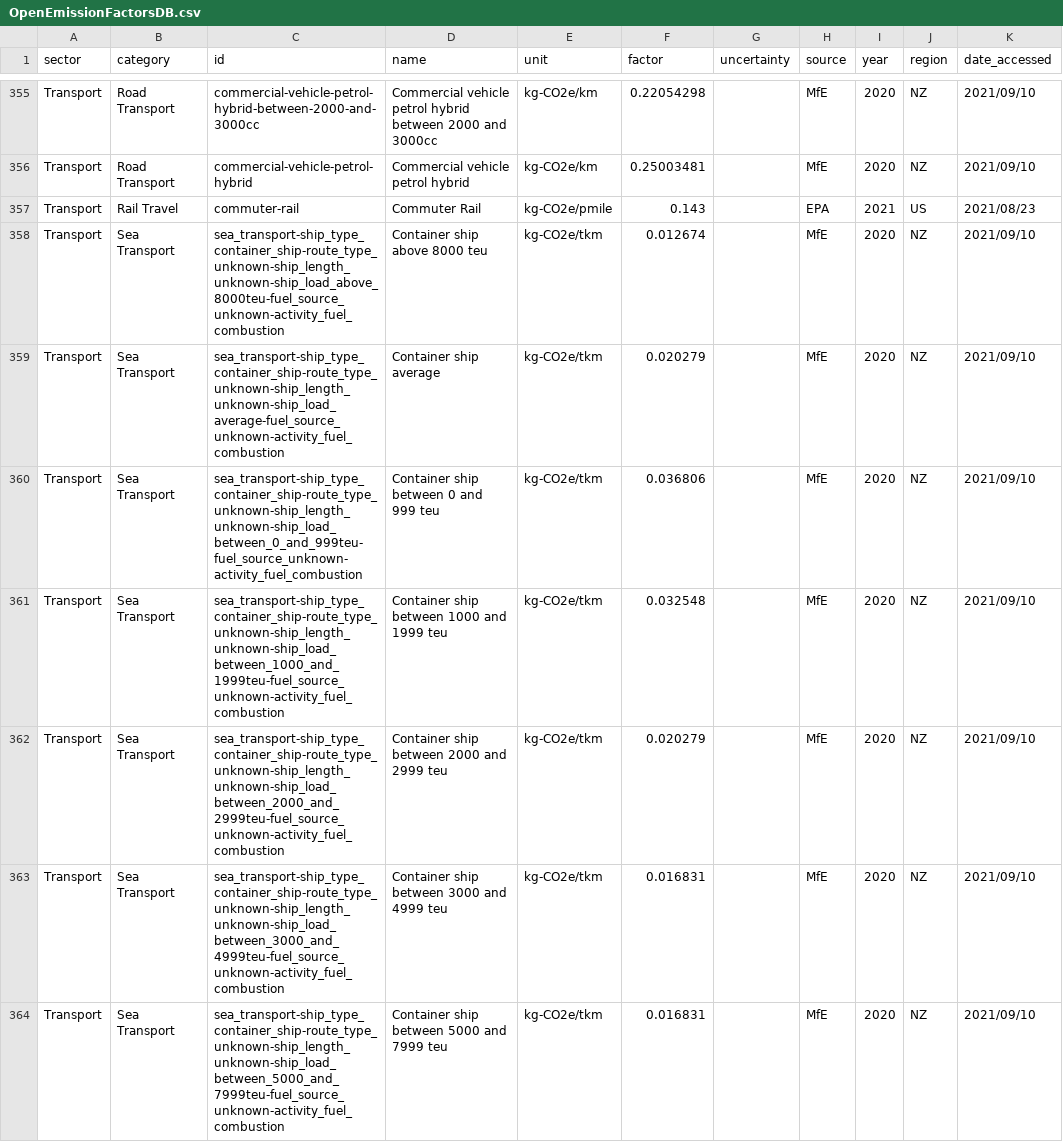
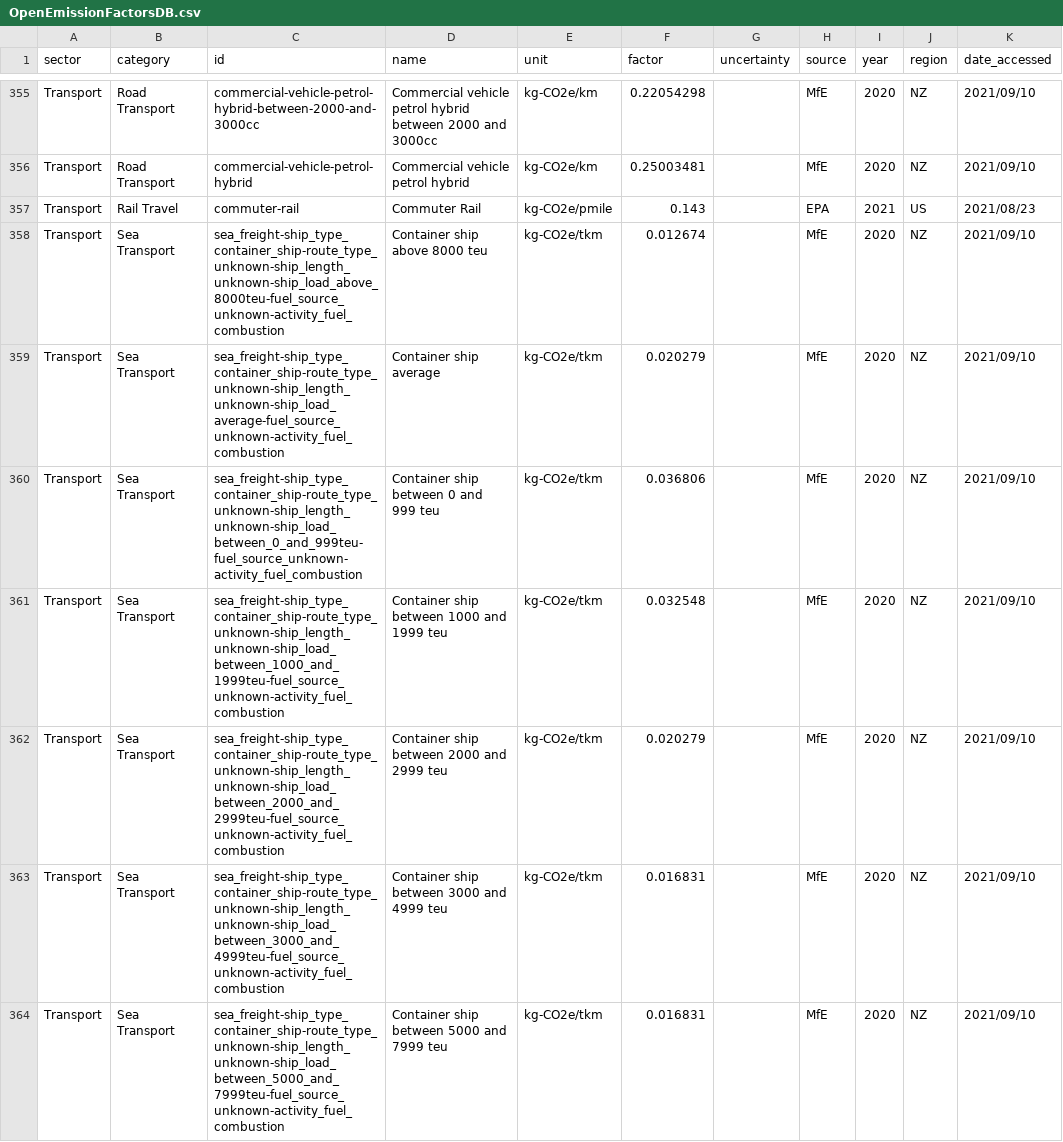
Before and after one commit to platy/Open-Emission-Factors-DB, a CSV file: OpenEmissionFactorsDB.csv, drawn as a sheet; only a part is shown, gaps mark what is left out; the diff covers the shown part only; the diff names each change by its address in the sheet, - before the commit and + after, or states it on an @@ line.

Commit message:
Change sea transport to sea freight
Change sea transport to sea freight for applicable EFs

```diff
--- a/OpenEmissionFactorsDB.csv
+++ b/OpenEmissionFactorsDB.csv
-C358 (id): sea_transport-ship_type_container_ship-route_type_unknown-ship_length_unknown-ship_load_above_8000teu-fuel_source_unknown-activity_fuel_combustion
+C358 (id): sea_freight-ship_type_container_ship-route_type_unknown-ship_length_unknown-ship_load_above_8000teu-fuel_source_unknown-activity_fuel_combustion
-C359 (id): sea_transport-ship_type_container_ship-route_type_unknown-ship_length_unknown-ship_load_average-fuel_source_unknown-activity_fuel_combustion
+C359 (id): sea_freight-ship_type_container_ship-route_type_unknown-ship_length_unknown-ship_load_average-fuel_source_unknown-activity_fuel_combustion
-C360 (id): sea_transport-ship_type_container_ship-route_type_unknown-ship_length_unknown-ship_load_between_0_and_999teu-fuel_source_unknown-activity_fuel_combustion
+C360 (id): sea_freight-ship_type_container_ship-route_type_unknown-ship_length_unknown-ship_load_between_0_and_999teu-fuel_source_unknown-activity_fuel_combustion
-C361 (id): sea_transport-ship_type_container_ship-route_type_unknown-ship_length_unknown-ship_load_between_1000_and_1999teu-fuel_source_unknown-activity_fuel_combustion
+C361 (id): sea_freight-ship_type_container_ship-route_type_unknown-ship_length_unknown-ship_load_between_1000_and_1999teu-fuel_source_unknown-activity_fuel_combustion
-C362 (id): sea_transport-ship_type_container_ship-route_type_unknown-ship_length_unknown-ship_load_between_2000_and_2999teu-fuel_source_unknown-activity_fuel_combustion
+C362 (id): sea_freight-ship_type_container_ship-route_type_unknown-ship_length_unknown-ship_load_between_2000_and_2999teu-fuel_source_unknown-activity_fuel_combustion
-C363 (id): sea_transport-ship_type_container_ship-route_type_unknown-ship_length_unknown-ship_load_between_3000_and_4999teu-fuel_source_unknown-activity_fuel_combustion
+C363 (id): sea_freight-ship_type_container_ship-route_type_unknown-ship_length_unknown-ship_load_between_3000_and_4999teu-fuel_source_unknown-activity_fuel_combustion
-C364 (id): sea_transport-ship_type_container_ship-route_type_unknown-ship_length_unknown-ship_load_between_5000_and_7999teu-fuel_source_unknown-activity_fuel_combustion
+C364 (id): sea_freight-ship_type_container_ship-route_type_unknown-ship_length_unknown-ship_load_between_5000_and_7999teu-fuel_source_unknown-activity_fuel_combustion
```
Also changed, not shown: 88 edited cells elsewhere in this file.
